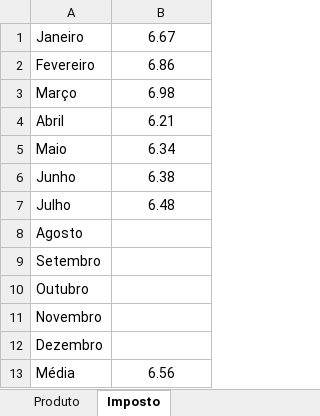
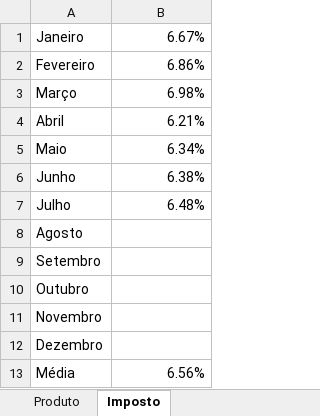
Before and after one commit to allannaldinho-arch/calculadora_marketplace, an Excel workbook: dados.xlsx, sheet Imposto, drawn as a sheet; values as stored, in another font and other column widths than the file's, no borders; the diff names each change by its address in the sheet, - before the commit and + after, or states it on an @@ line.

Commit message:
Add files via upload

```diff
--- a/dados.xlsx (sheet Imposto)
+++ b/dados.xlsx (sheet Imposto)
-B1: 6.67
+B1: 6.67%
-B1:B7 alignment: center
+B1:B7 alignment: right
-B2: 6.86
+B2: 6.86%
-B3: 6.98
+B3: 6.98%
-B4: 6.21
+B4: 6.21%
-B5: 6.34
+B5: 6.34%
-B6: 6.38
+B6: 6.38%
-B7: 6.48
+B7: 6.48%
-B13: 6.56
+B13: 6.56%
-B13 alignment: center
+B13 alignment: right
```
